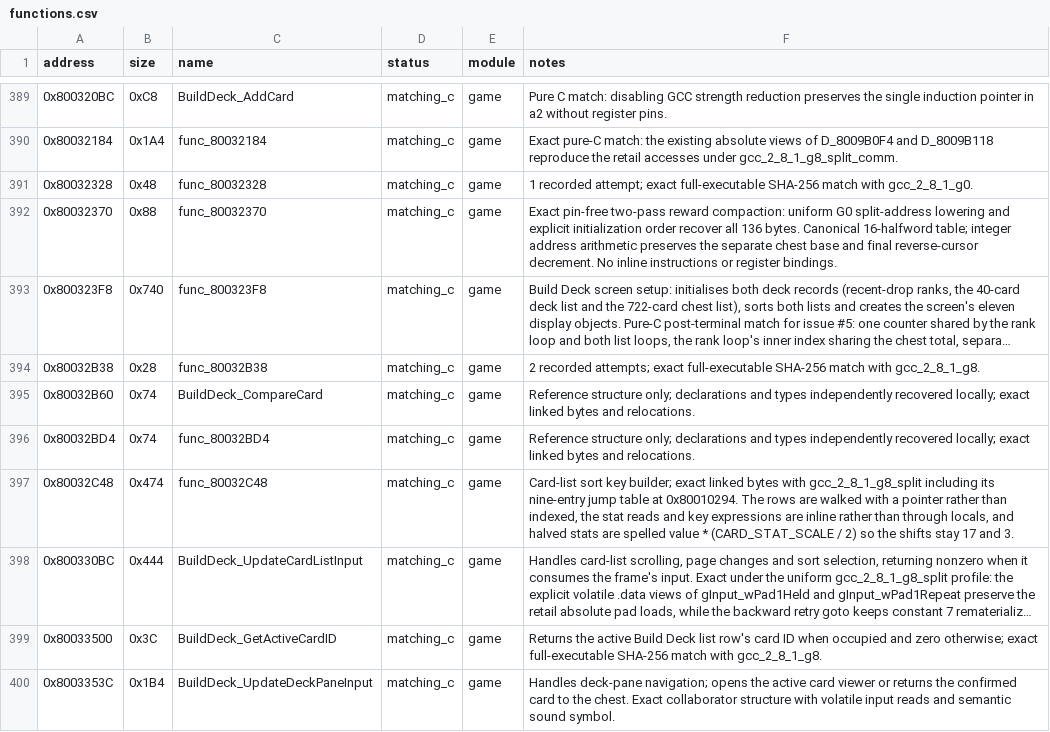
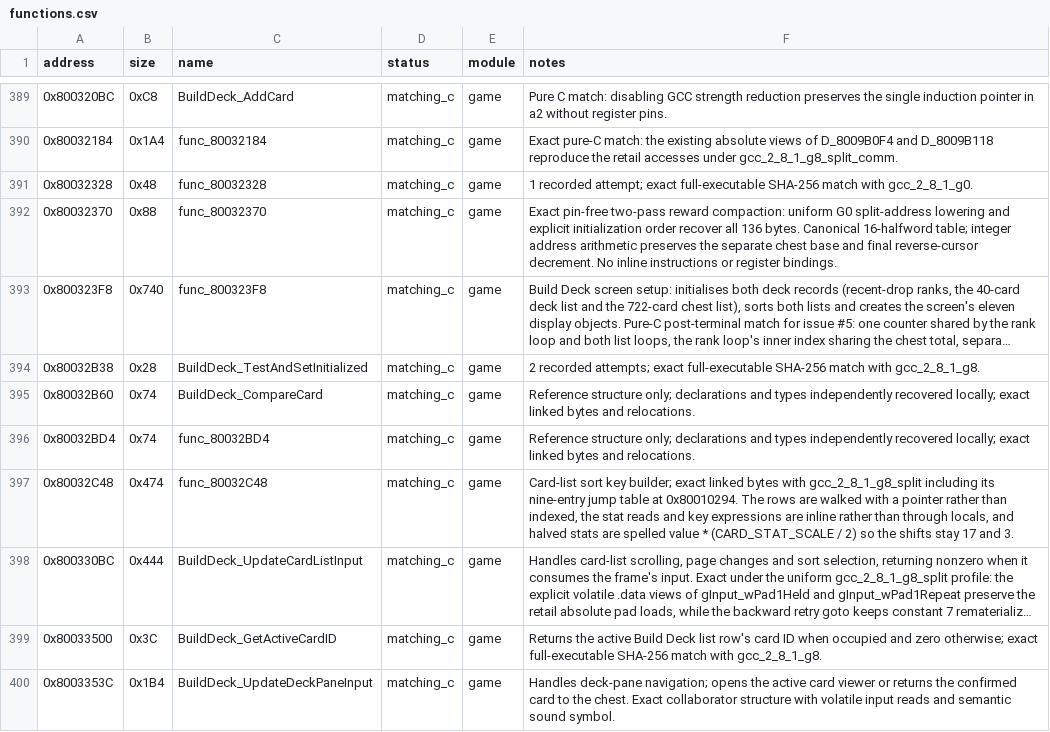
Before and after one commit to Unchiga/DecompRecomp, a CSV file: config/slus_01411/functions.csv, drawn as a sheet; only a part is shown, gaps mark what is left out; long unchanged cells end in …; the diff names each change by its address in the sheet, - before the commit and + after, or states it on an @@ line.

```diff
--- a/config/slus_01411/functions.csv
+++ b/config/slus_01411/functions.csv
-C394 (name): func_80032B38
+C394 (name): BuildDeck_TestAndSetInitialized
```
Also changed, not shown: notes/semantic-symbol-map.csv, 4 other files.
